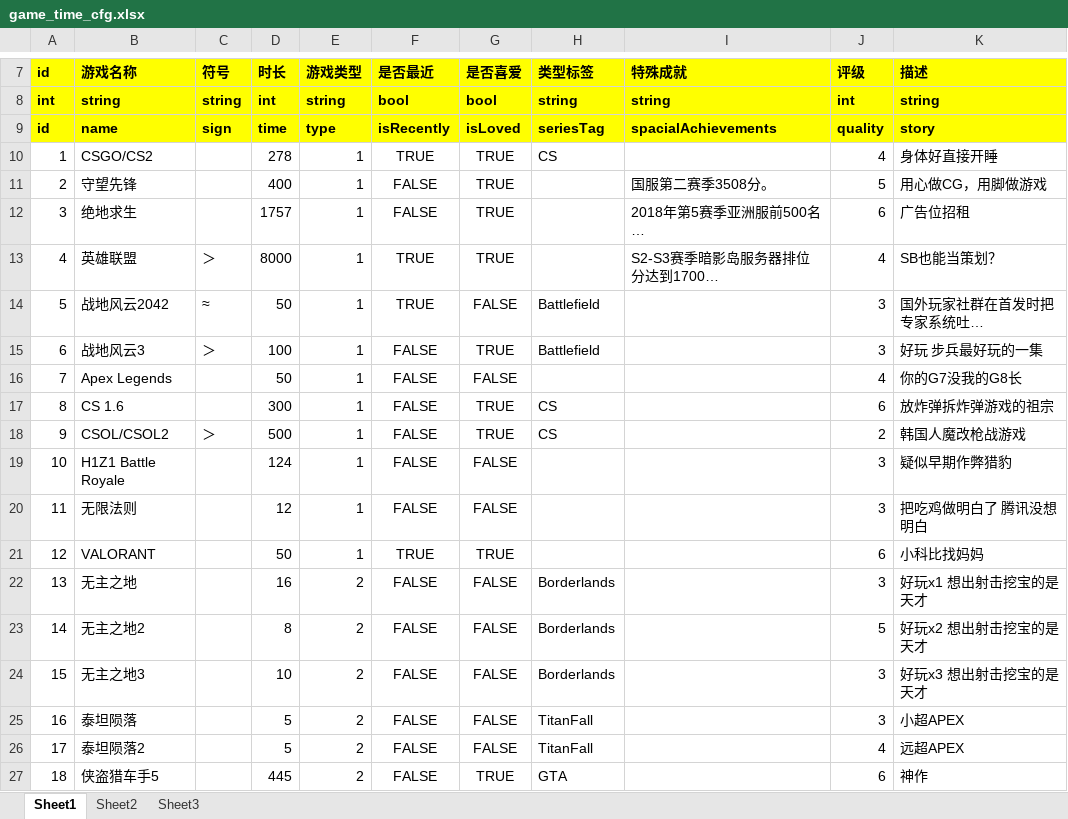
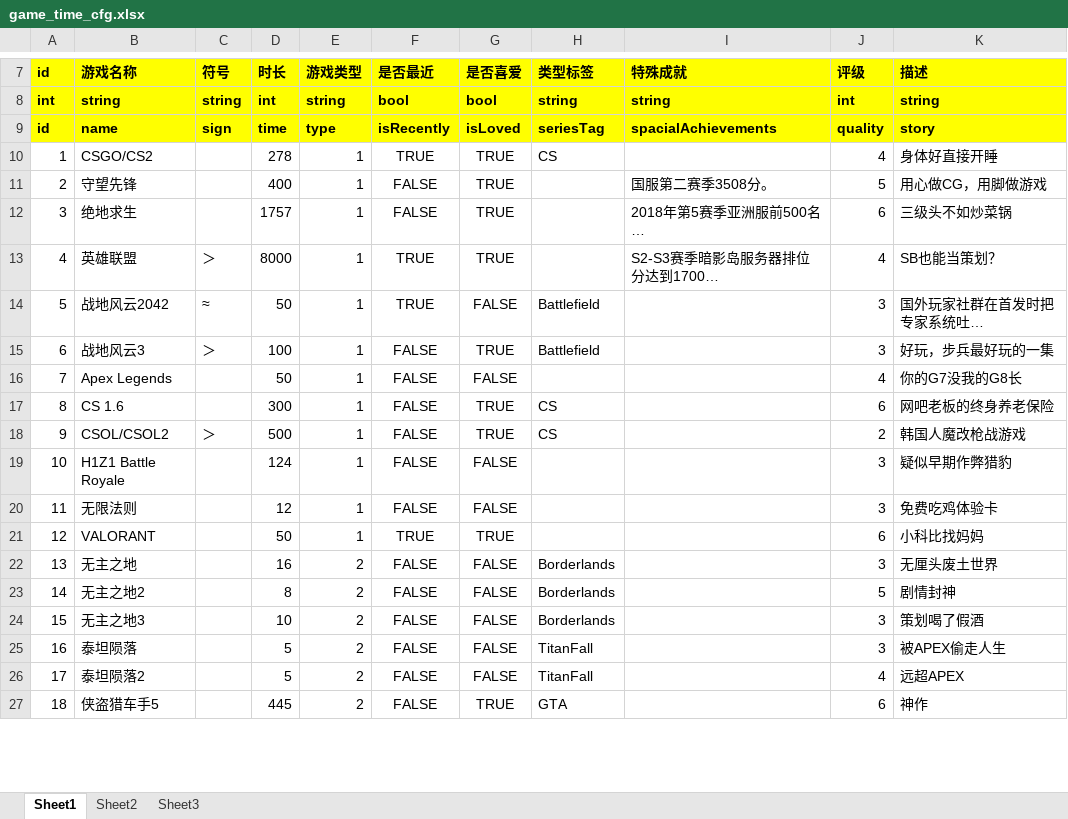
Before and after one commit to jianzou1/Emanon, an Excel workbook: cfg/game_time_cfg.xlsx, sheet Sheet1, drawn as a sheet; only a part is shown, gaps mark what is left out; long unchanged cells end in …; values as stored, in another font and other column widths than the file's, no borders; the diff covers the shown part only; the diff names each change by its address in the sheet, - before the commit and + after, or states it on an @@ line.

Commit message:
update game story

```diff
--- a/cfg/game_time_cfg.xlsx (sheet Sheet1)
+++ b/cfg/game_time_cfg.xlsx (sheet Sheet1)
-K12 (描述): 广告位招租
+K12 (描述): 三级头不如炒菜锅
-K15 (描述): 好玩 步兵最好玩的一集
+K15 (描述): 好玩，步兵最好玩的一集
-K17 (描述): 放炸弹拆炸弹游戏的祖宗
+K17 (描述): 网吧老板的终身养老保险
-K20 (描述): 把吃鸡做明白了 腾讯没想明白
+K20 (描述): 免费吃鸡体验卡
-K22 (描述): 好玩x1 想出射击挖宝的是天才
+K22 (描述): 无厘头废土世界
-K23 (描述): 好玩x2 想出射击挖宝的是天才
+K23 (描述): 剧情封神
-K24 (描述): 好玩x3 想出射击挖宝的是天才
+K24 (描述): 策划喝了假酒
-K25 (描述): 小超APEX
+K25 (描述): 被APEX偷走人生
```
Also changed, not shown: 56 edited cells elsewhere in this sheet, 1 other file.
